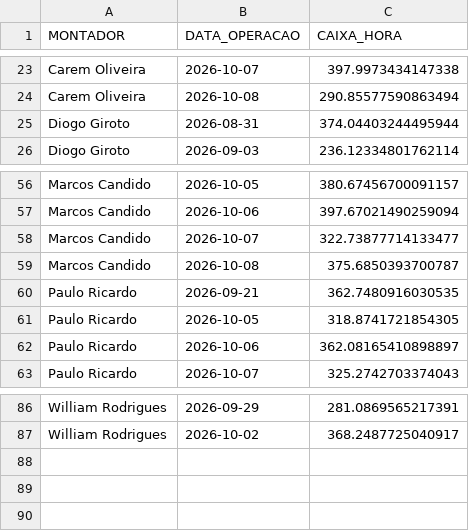
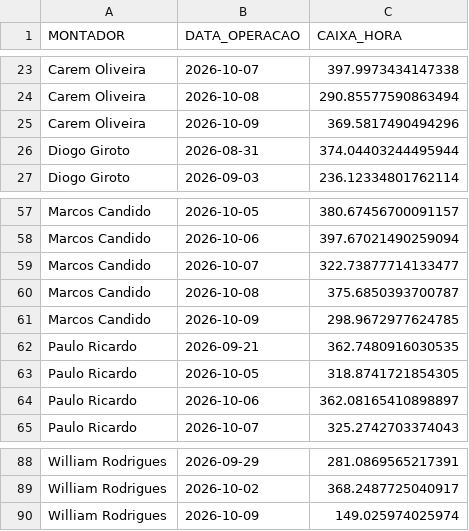
Before and after one commit to diogojfr/report-lago-azul-streamlit, a CSV file: data/caixa_hora.csv, drawn as a sheet; only a part is shown, gaps mark what is left out; the diff names each change by its address in the sheet, - before the commit and + after, or states it on an @@ line.

```diff
--- a/data/caixa_hora.csv
+++ b/data/caixa_hora.csv
+row 25: Carem Oliveira | 2026-10-09 | 369.5817490494296
+row 61: Marcos Candido | 2026-10-09 | 298.9672977624785
+row 90: William Rodrigues | 2026-10-09 | 149.025974025974
```
Also changed, not shown: data/conf_registros.csv, data/montagem_transporte.csv, 8 other files.
